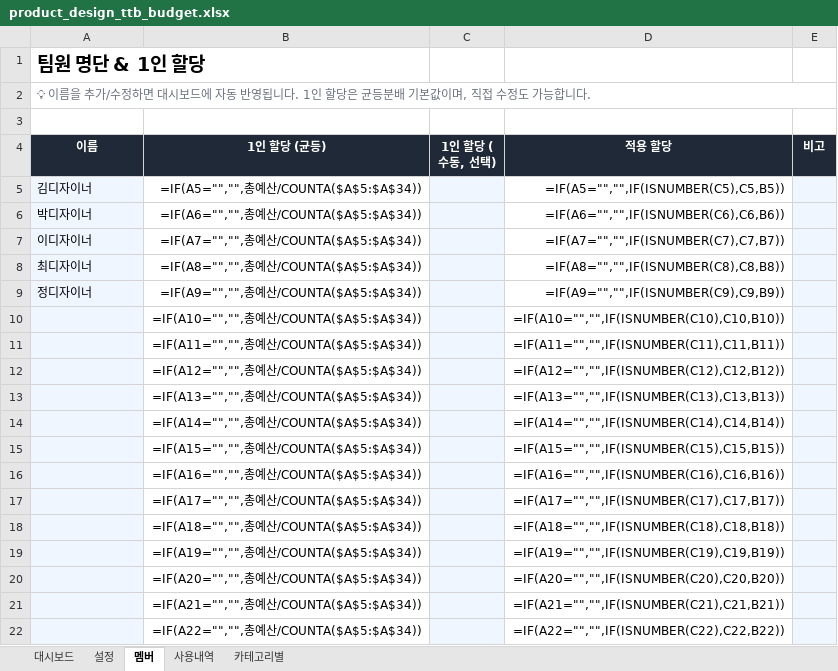
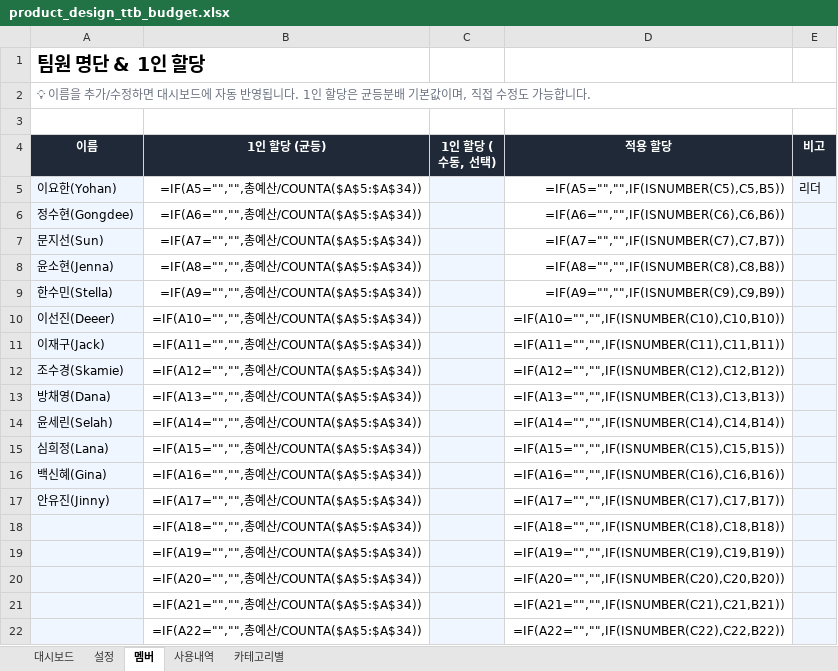
Before and after one commit to Ohouse-product-design/yohan, an Excel workbook: product_design_ttb_budget.xlsx, sheet 멤버, drawn as a sheet; only a part is shown; values as stored, in another font and other column widths than the file's, no borders; formulas without a stored value are shown as written; the diff names each change by its address in the sheet, - before the commit and + after, or states it on an @@ line.

```diff
--- a/product_design_ttb_budget.xlsx (sheet 멤버)
+++ b/product_design_ttb_budget.xlsx (sheet 멤버)
-A5 (이름): 김디자이너
+A5 (이름): 이요한(Yohan)
-E5 (비고): (empty)
+E5 (비고): 리더
-A6 (이름): 박디자이너
+A6 (이름): 정수현(Gongdee)
-A7 (이름): 이디자이너
+A7 (이름): 문지선(Sun)
-A8 (이름): 최디자이너
+A8 (이름): 윤소현(Jenna)
-A9 (이름): 정디자이너
+A9 (이름): 한수민(Stella)
-A10 (이름): (empty)
+A10 (이름): 이선진(Deeer)
-A11 (이름): (empty)
+A11 (이름): 이재구(Jack)
-A12 (이름): (empty)
+A12 (이름): 조수경(Skamie)
-A13 (이름): (empty)
+A13 (이름): 방채영(Dana)
-A14 (이름): (empty)
+A14 (이름): 윤세린(Selah)
-A15 (이름): (empty)
+A15 (이름): 심희정(Lana)
-A16 (이름): (empty)
+A16 (이름): 백신혜(Gina)
-A17 (이름): (empty)
+A17 (이름): 안유진(Jinny)
```
Also changed, not shown: sheet 사용내역, 1 other file.
